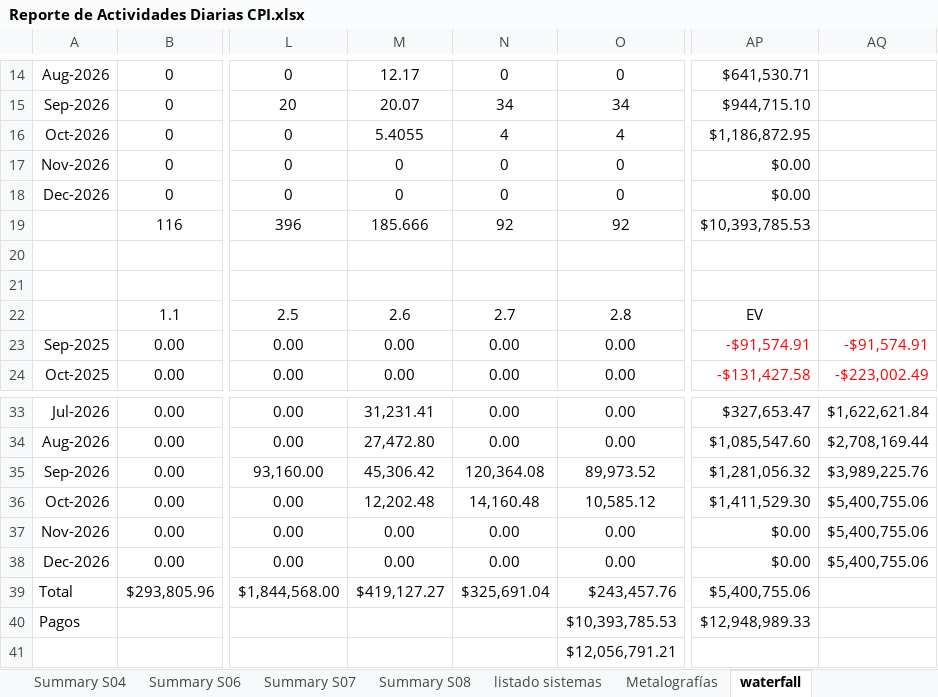
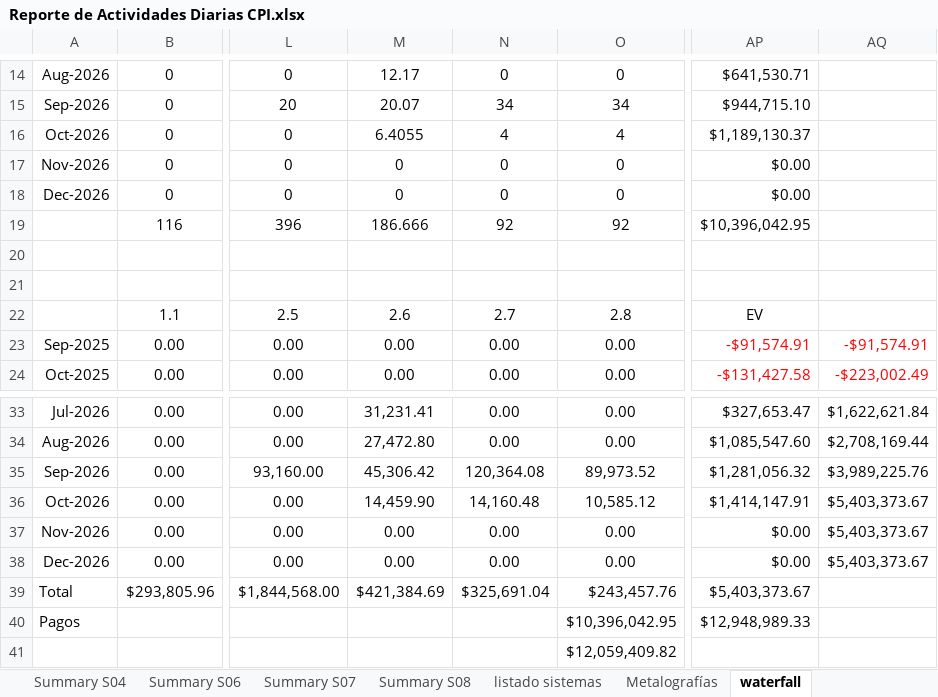
Before and after one commit to crooss/Dash_DGJ, an Excel workbook: data/Reporte de Actividades Diarias CPI.xlsx, sheet waterfall, drawn as a sheet; only a part is shown, gaps mark what is left out; values as stored, in another font and other column widths than the file's, no borders; charts and pictures and conditional formats not drawn; the diff names each change by its address in the sheet, - before the commit and + after, or states it on an @@ line.

```diff
--- a/data/Reporte de Actividades Diarias CPI.xlsx (sheet waterfall)
+++ b/data/Reporte de Actividades Diarias CPI.xlsx (sheet waterfall)
-M16: 5.4055
+M16: 6.4055
-AP16: $1,186,872.95
+AP16: $1,189,130.37
-M19: 185.666
+M19: 186.666
-AP19: $10,393,785.53
+AP19: $10,396,042.95
-M36: 12,202.48
+M36: 14,459.90
-AP36: $1,411,529.30
+AP36: $1,414,147.91
-AQ36:AQ38: $5,400,755.06
+AQ36:AQ38: $5,403,373.67
-M39: $419,127.27
+M39: $421,384.69
-AP39: $5,400,755.06
+AP39: $5,403,373.67
-O40: $10,393,785.53
+O40: $10,396,042.95
-O41: $12,056,791.21
+O41: $12,059,409.82
```
Also changed, not shown: sheet Grafico, sheet diario, sheet Grafico %, sheet EV SPIN, sheet Catalogo, sheet EV (2), 6 more sheets, hidden cells, charts or pictures.
